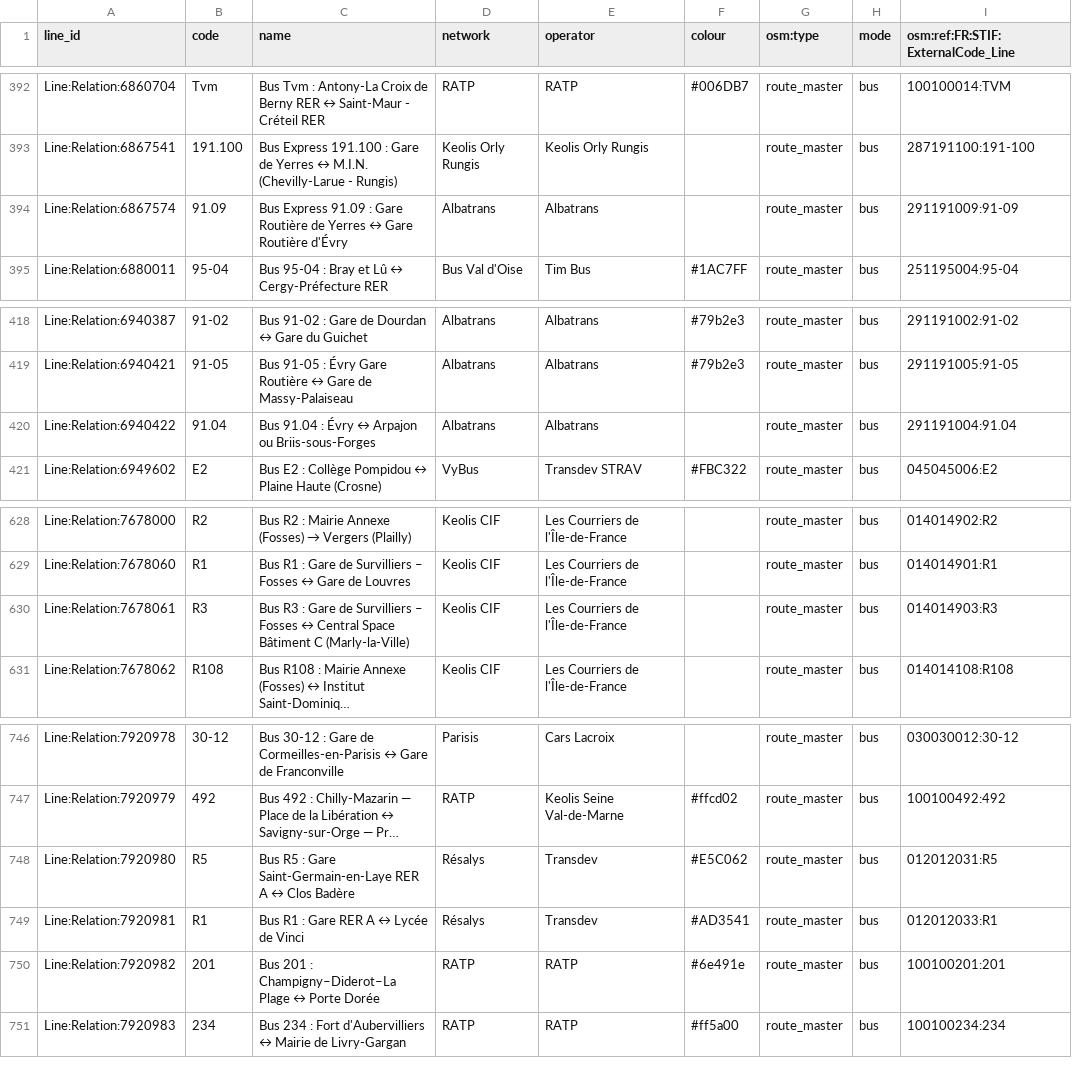
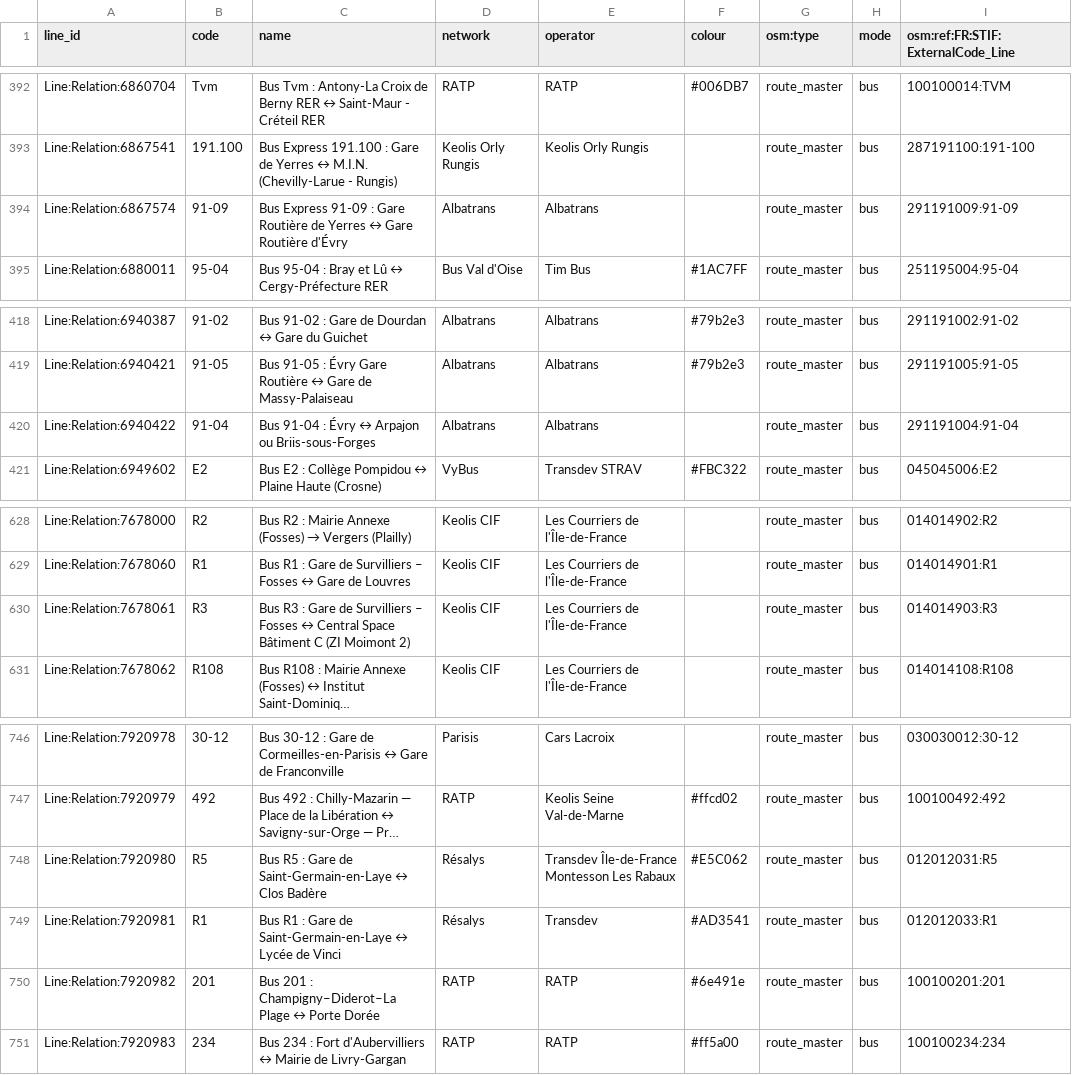
Before and after one commit to Jungle-Bus/ref-fr-STIF, a CSV file: data/lignes.csv, drawn as a sheet; only a part is shown, gaps mark what is left out; long unchanged cells end in …; the diff names each change by its address in the sheet, - before the commit and + after, or states it on an @@ line.

```diff
--- a/data/lignes.csv
+++ b/data/lignes.csv
-B394 (code): 91.09
+B394 (code): 91-09
-C394 (name): Bus Express 91.09 : Gare…
+C394 (name): Bus Express 91-09 : Gare…
-B420 (code): 91.04
+B420 (code): 91-04
-C420 (name): Bus 91.04 : Évry…
+C420 (name): Bus 91-04 : Évry…
-I420: 291191004:91.04
+I420: 291191004:91-04
-C630 (name): …Bâtiment C (Marly-la-Ville)
+C630 (name): …Bâtiment C (ZI Moimont 2)
-C748 (name): …: Gare Saint-Germain-en-Laye RER A ↔ Clos…
+C748 (name): …: Gare de Saint-Germain-en-Laye ↔ Clos…
-E748 (operator): Transdev
+E748 (operator): Transdev Île-de-France Montesson Les Rabaux
-C749 (name): …: Gare RER A ↔ Lycée…
+C749 (name): …: Gare de Saint-Germain-en-Laye ↔ Lycée…
```
Also changed, not shown: data/idf_routes.csv, data/osm_missing_lines.csv, 3 other files.
